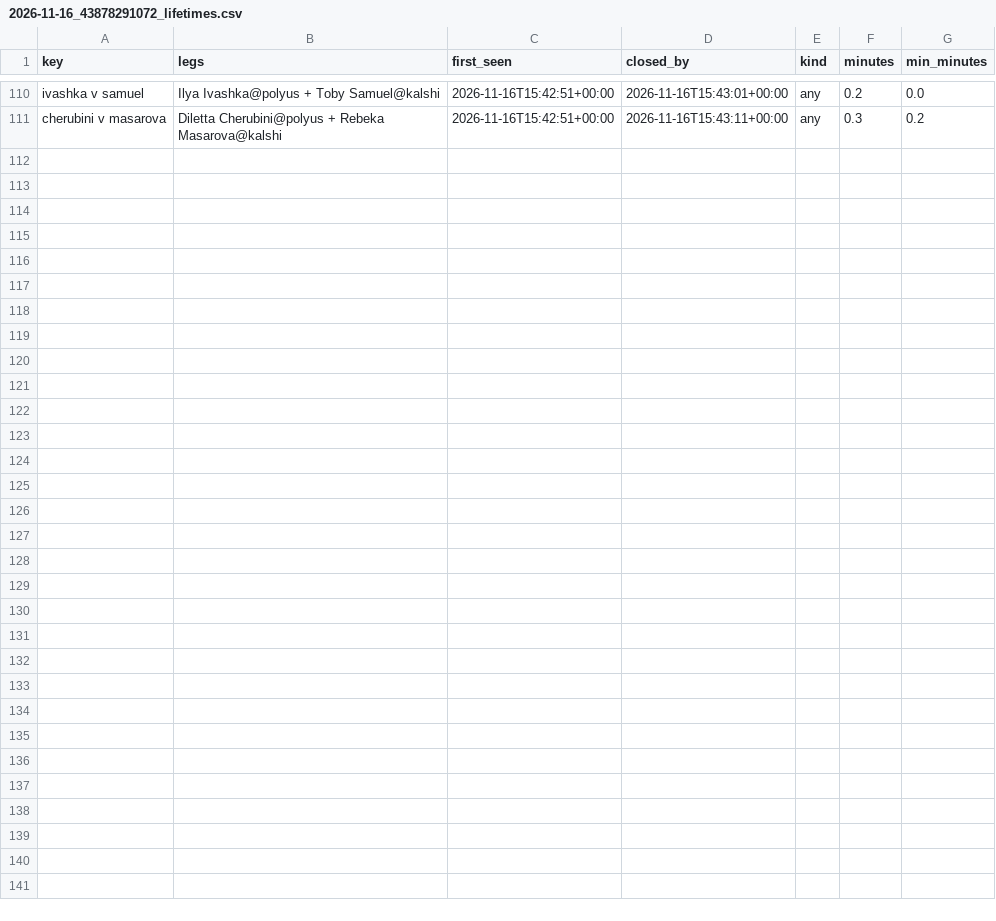
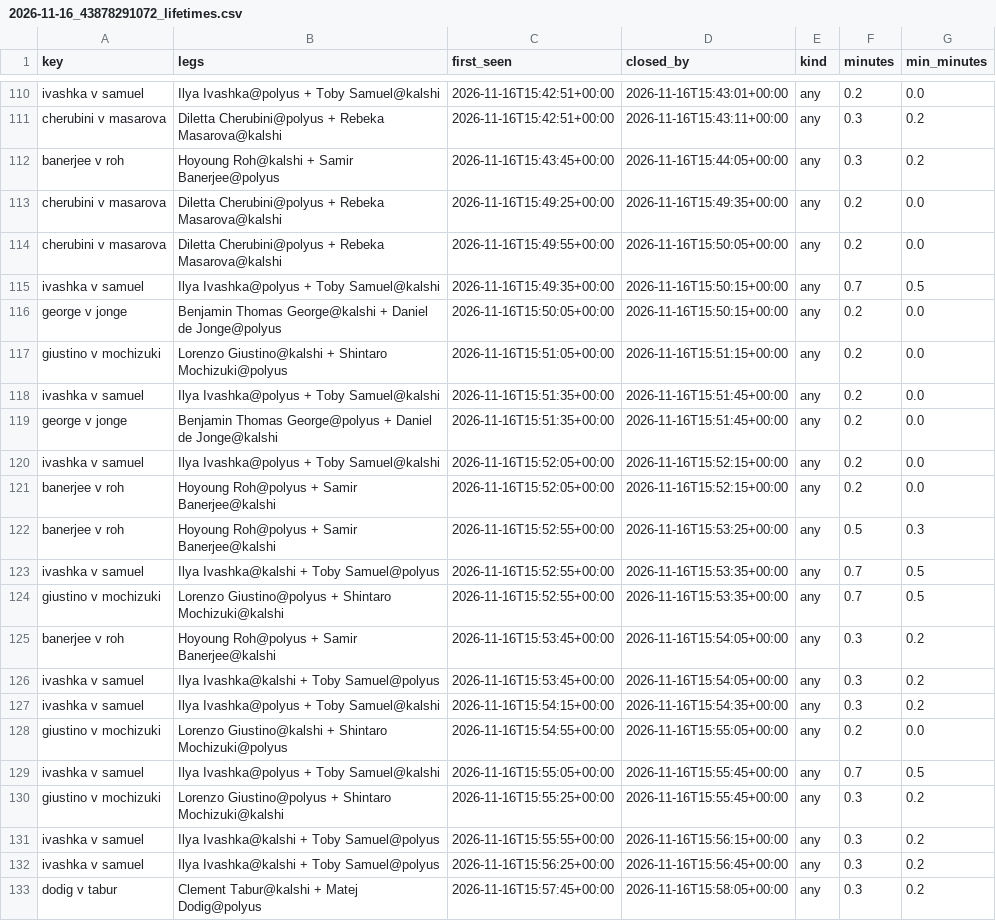
Before and after one commit to remick2/tennis-model, a CSV file: data/arbscan/2026-11-16_43878291072_lifetimes.csv, drawn as a sheet; only a part is shown, gaps mark what is left out; the diff names each change by its address in the sheet, - before the commit and + after, or states it on an @@ line.

```diff
--- a/data/arbscan/2026-11-16_43878291072_lifetimes.csv
+++ b/data/arbscan/2026-11-16_43878291072_lifetimes.csv
+row 112: banerjee v roh | Hoyoung Roh@kalshi + Samir Banerjee@polyus | 2026-11-16T15:43:45+00:00 | 2026-11-16T15:44:05+00:00 | any | 0.3 | 0.2
+row 113: cherubini v masarova | Diletta Cherubini@polyus + Rebeka Masarova@kalshi | 2026-11-16T15:49:25+00:00 | 2026-11-16T15:49:35+00:00 | any | 0.2 | 0.0
+row 114: cherubini v masarova | Diletta Cherubini@polyus + Rebeka Masarova@kalshi | 2026-11-16T15:49:55+00:00 | 2026-11-16T15:50:05+00:00 | any | 0.2 | 0.0
+row 115: ivashka v samuel | Ilya Ivashka@polyus + Toby Samuel@kalshi | 2026-11-16T15:49:35+00:00 | 2026-11-16T15:50:15+00:00 | any | 0.7 | 0.5
+row 116: george v jonge | Benjamin Thomas George@kalshi + Daniel de Jonge@polyus | 2026-11-16T15:50:05+00:00 | 2026-11-16T15:50:15+00:00 | any | 0.2 | 0.0
+row 117: giustino v mochizuki | Lorenzo Giustino@kalshi + Shintaro Mochizuki@polyus | 2026-11-16T15:51:05+00:00 | 2026-11-16T15:51:15+00:00 | any | 0.2 | 0.0
+row 118: ivashka v samuel | Ilya Ivashka@polyus + Toby Samuel@kalshi | 2026-11-16T15:51:35+00:00 | 2026-11-16T15:51:45+00:00 | any | 0.2 | 0.0
+row 119: george v jonge | Benjamin Thomas George@polyus + Daniel de Jonge@kalshi | 2026-11-16T15:51:35+00:00 | 2026-11-16T15:51:45+00:00 | any | 0.2 | 0.0
+row 120: ivashka v samuel | Ilya Ivashka@polyus + Toby Samuel@kalshi | 2026-11-16T15:52:05+00:00 | 2026-11-16T15:52:15+00:00 | any | 0.2 | 0.0
+row 121: banerjee v roh | Hoyoung Roh@polyus + Samir Banerjee@kalshi | 2026-11-16T15:52:05+00:00 | 2026-11-16T15:52:15+00:00 | any | 0.2 | 0.0
+row 122: banerjee v roh | Hoyoung Roh@polyus + Samir Banerjee@kalshi | 2026-11-16T15:52:55+00:00 | 2026-11-16T15:53:25+00:00 | any | 0.5 | 0.3
+row 123: ivashka v samuel | Ilya Ivashka@kalshi + Toby Samuel@polyus | 2026-11-16T15:52:55+00:00 | 2026-11-16T15:53:35+00:00 | any | 0.7 | 0.5
+row 124: giustino v mochizuki | Lorenzo Giustino@polyus + Shintaro Mochizuki@kalshi | 2026-11-16T15:52:55+00:00 | 2026-11-16T15:53:35+00:00 | any | 0.7 | 0.5
+row 125: banerjee v roh | Hoyoung Roh@polyus + Samir Banerjee@kalshi | 2026-11-16T15:53:45+00:00 | 2026-11-16T15:54:05+00:00 | any | 0.3 | 0.2
+row 126: ivashka v samuel | Ilya Ivashka@kalshi + Toby Samuel@polyus | 2026-11-16T15:53:45+00:00 | 2026-11-16T15:54:05+00:00 | any | 0.3 | 0.2
+row 127: ivashka v samuel | Ilya Ivashka@polyus + Toby Samuel@kalshi | 2026-11-16T15:54:15+00:00 | 2026-11-16T15:54:35+00:00 | any | 0.3 | 0.2
+row 128: giustino v mochizuki | Lorenzo Giustino@kalshi + Shintaro Mochizuki@polyus | 2026-11-16T15:54:55+00:00 | 2026-11-16T15:55:05+00:00 | any | 0.2 | 0.0
+row 129: ivashka v samuel | Ilya Ivashka@polyus + Toby Samuel@kalshi | 2026-11-16T15:55:05+00:00 | 2026-11-16T15:55:45+00:00 | any | 0.7 | 0.5
+row 130: giustino v mochizuki | Lorenzo Giustino@polyus + Shintaro Mochizuki@kalshi | 2026-11-16T15:55:25+00:00 | 2026-11-16T15:55:45+00:00 | any | 0.3 | 0.2
+row 131: ivashka v samuel | Ilya Ivashka@kalshi + Toby Samuel@polyus | 2026-11-16T15:55:55+00:00 | 2026-11-16T15:56:15+00:00 | any | 0.3 | 0.2
+row 132: ivashka v samuel | Ilya Ivashka@kalshi + Toby Samuel@polyus | 2026-11-16T15:56:25+00:00 | 2026-11-16T15:56:45+00:00 | any | 0.3 | 0.2
+row 133: dodig v tabur | Clement Tabur@kalshi + Matej Dodig@polyus | 2026-11-16T15:57:45+00:00 | 2026-11-16T15:58:05+00:00 | any | 0.3 | 0.2
```
Also changed, not shown: 2 other files.
